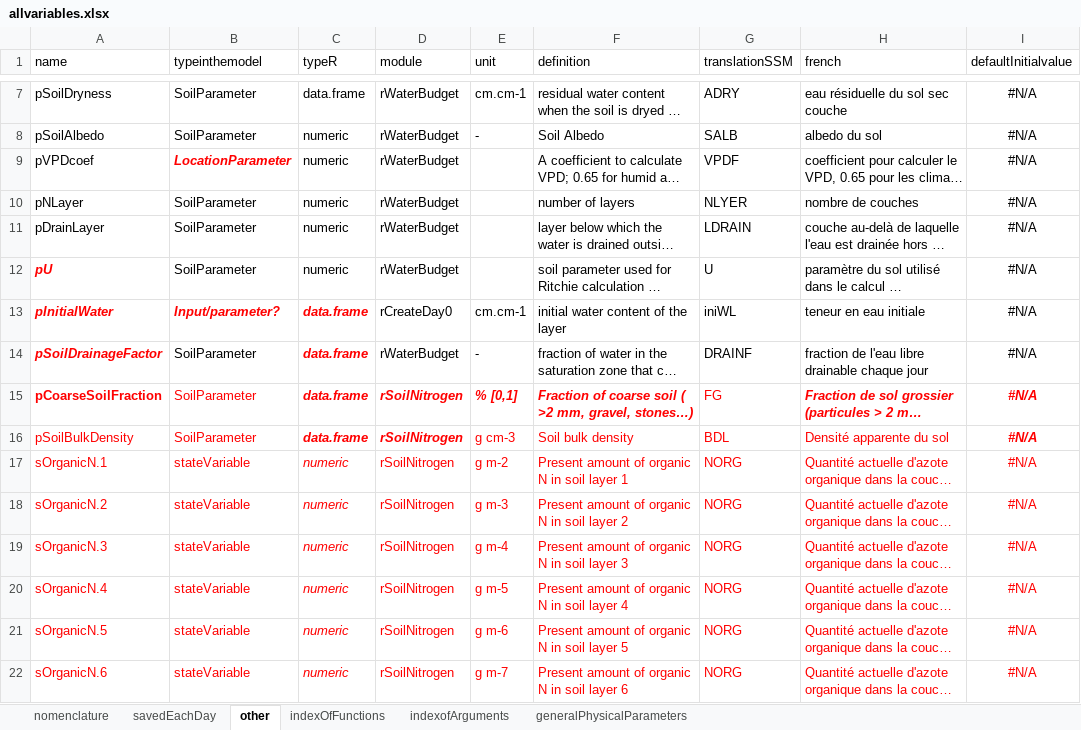
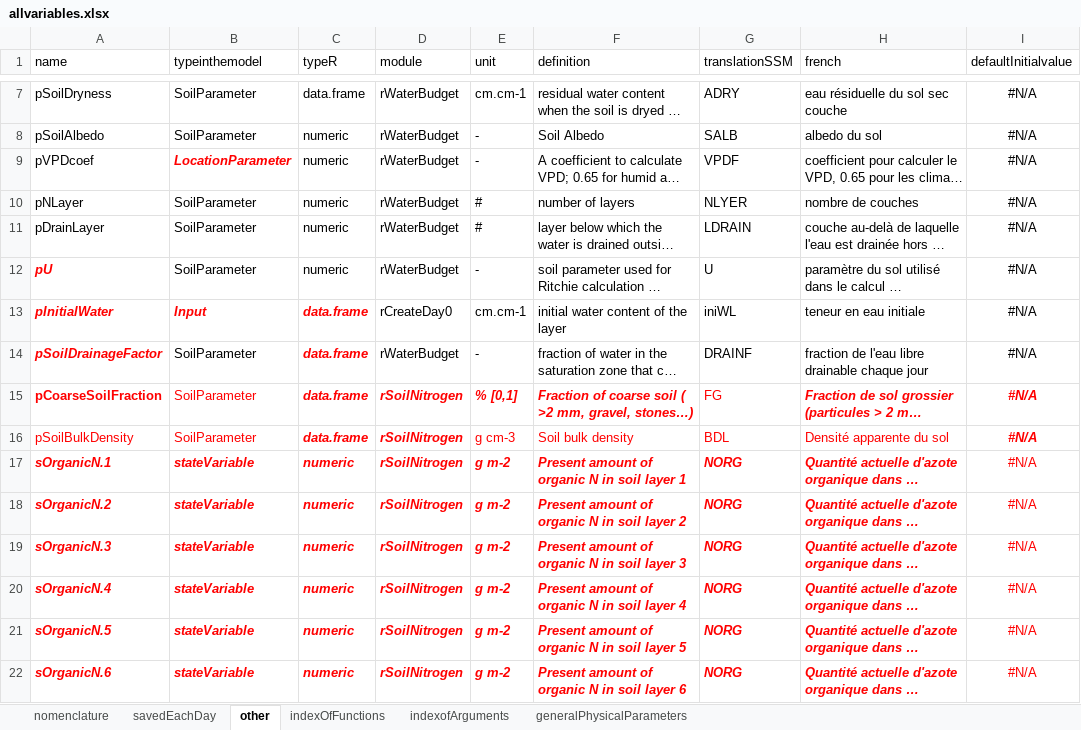
Before and after one commit to mariegosme/SSM.R, an Excel workbook: allvariables.xlsx, sheet other, drawn as a sheet; only a part is shown, gaps mark what is left out; long unchanged cells end in …; values as stored, in another font and other column widths than the file's, no borders; the diff covers the shown part only; the diff names each change by its address in the sheet, - before the commit and + after, or states it on an @@ line.

```diff
--- a/allvariables.xlsx (sheet other)
+++ b/allvariables.xlsx (sheet other)
-E9 (unit): (empty)
+E9 (unit): -
-E10:E11 (unit): (empty)
+E10:E11 (unit): #
-E12 (unit): (empty)
+E12 (unit): -
-B13 (typeinthemodel): Input/parameter?
+B13 (typeinthemodel): Input
-A17:H22 bold: off
+A17:H22 bold: on
-A17:B22 italic: off
+A17:B22 italic: on
-D17:H22 italic: off
+D17:H22 italic: on
-E18 (unit): g m-3
+E18 (unit): g m-2
-E19 (unit): g m-4
+E19 (unit): g m-2
-E20 (unit): g m-5
+E20 (unit): g m-2
-E21 (unit): g m-6
+E21 (unit): g m-2
-E22 (unit): g m-7
+E22 (unit): g m-2
```
Also changed, not shown: 99 added rows, 28 removed rows, 14 edited cells and cell formats elsewhere in this sheet, 1 other file.
